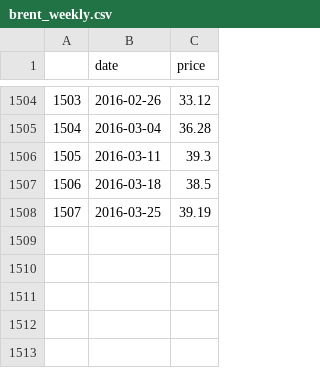
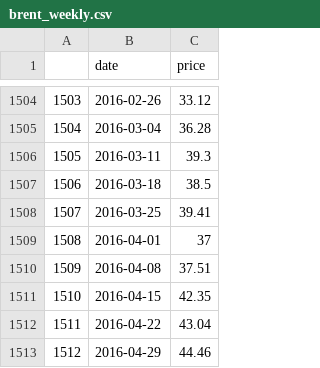
Before and after one commit to gbozee/R_projects, a CSV file: brent_weekly.csv, drawn as a sheet; only a part is shown, gaps mark what is left out.

```diff
--- a/brent_weekly.csv
+++ b/brent_weekly.csv
@@ -1507,2 +1507,7 @@
 "1506",2016-03-18,38.5
-"1507",2016-03-25,39.19
+"1507",2016-03-25,39.41
+"1508",2016-04-01,37
+"1509",2016-04-08,37.51
+"1510",2016-04-15,42.35
+"1511",2016-04-22,43.04
+"1512",2016-04-29,44.46
```
Also changed, not shown: brent_daily.csv, eia_daily.csv, 9 other files.
